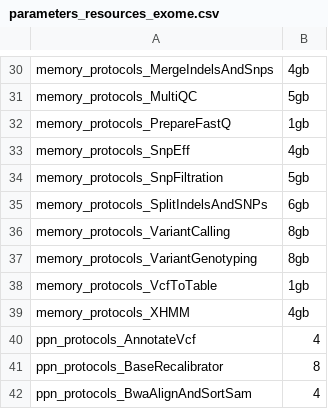
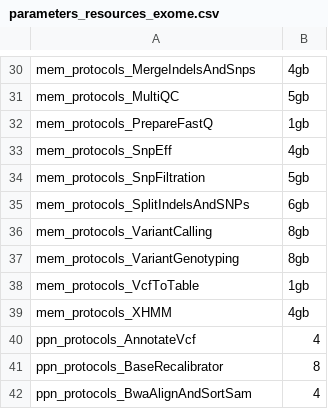
Before and after one commit to molgenis/NGS_DNA, a CSV file: parameters_resources_exome.csv, drawn as a sheet; only a part is shown, gaps mark what is left out; the diff covers the shown part only; the diff names each change by its address in the sheet, - before the commit and + after, or states it on an @@ line.

Commit message:
fixing bug where memory parameter should be written als mem (instead of memory)

```diff
--- a/parameters_resources_exome.csv
+++ b/parameters_resources_exome.csv
-A30: memory_protocols_MergeIndelsAndSnps
+A30: mem_protocols_MergeIndelsAndSnps
-A31: memory_protocols_MultiQC
+A31: mem_protocols_MultiQC
-A32: memory_protocols_PrepareFastQ
+A32: mem_protocols_PrepareFastQ
-A33: memory_protocols_SnpEff
+A33: mem_protocols_SnpEff
-A34: memory_protocols_SnpFiltration
+A34: mem_protocols_SnpFiltration
-A35: memory_protocols_SplitIndelsAndSNPs
+A35: mem_protocols_SplitIndelsAndSNPs
-A36: memory_protocols_VariantCalling
+A36: mem_protocols_VariantCalling
-A37: memory_protocols_VariantGenotyping
+A37: mem_protocols_VariantGenotyping
-A38: memory_protocols_VcfToTable
+A38: mem_protocols_VcfToTable
-A39: memory_protocols_XHMM
+A39: mem_protocols_XHMM
```
Also changed, not shown: 28 edited cells elsewhere in this file.
